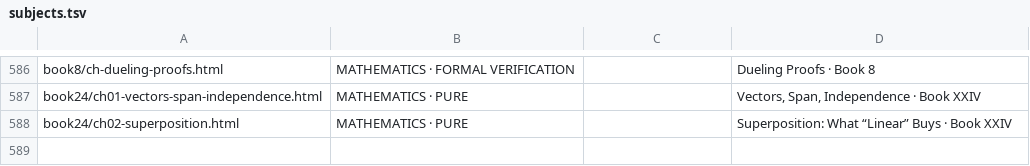
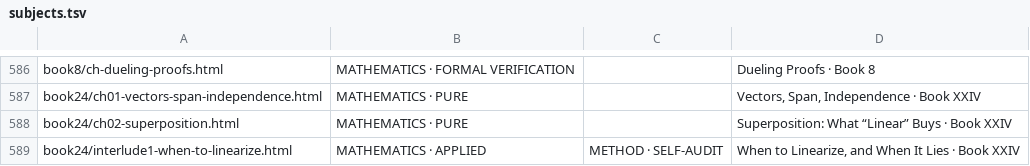
Before and after one commit to TOTOGT/geometry, a TSV file: docs/subjects.tsv, drawn as a sheet; only a part is shown, gaps mark what is left out.

Commit message:
Book XXIV Interlude 1: when to linearize (examples from Book XXI ch3, FoldHysteresis, LyapunovHorizon), plate and verifier

```diff
--- a/docs/subjects.tsv
+++ b/docs/subjects.tsv
@@ -588 +588,2 @@ book24/ch01-vectors-span-independence.html	MATHEMATICS · PURE		Vectors, Span, I
 book24/ch02-superposition.html	MATHEMATICS · PURE		Superposition: What “Linear” Buys · Book XXIV
+book24/interlude1-when-to-linearize.html	MATHEMATICS · APPLIED	METHOD · SELF-AUDIT	When to Linearize, and When It Lies · Book XXIV
```
Also changed, not shown: 4 other files.
